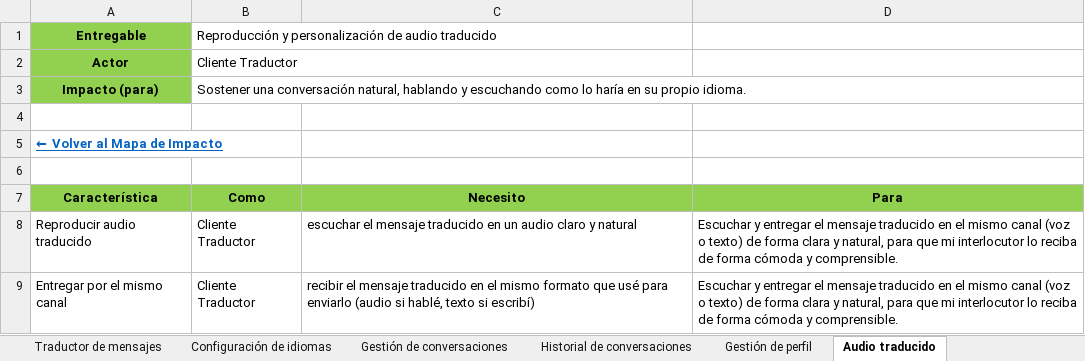
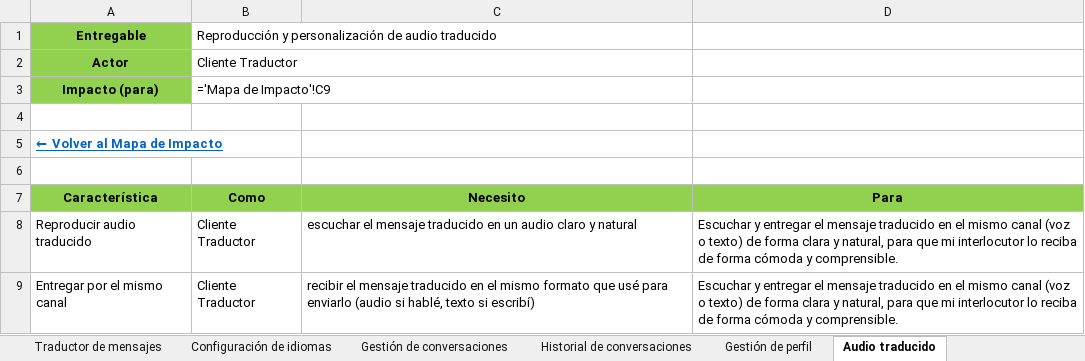
Before and after one commit to Dafatalk/talklate, an Excel workbook: seguimiento/mapa_impacto/Mapa de Impacto.xlsx, sheet Audio traducido, drawn as a sheet; values as stored, in another font and other column widths than the file's, no borders; formulas without a stored value are shown as written; the diff names each change by its address in the sheet, - before the commit and + after, or states it on an @@ line.

```diff
--- a/seguimiento/mapa_impacto/Mapa de Impacto.xlsx (sheet Audio traducido)
+++ b/seguimiento/mapa_impacto/Mapa de Impacto.xlsx (sheet Audio traducido)
-B3 (Como): Sostener una conversación natural, hablando y escuchando como lo haría en su propio idioma.
+B3 (Como): ='Mapa de Impacto'!C9
```
Also changed, not shown: sheet Backlog - Historias de Usuario, sheet Reporte mala traducción, sheet Catálogo idiomas (Admin), sheet Reportes calidad (Admin), sheet Traductor de mensajes, sheet Participación conversación, 5 more sheets.
